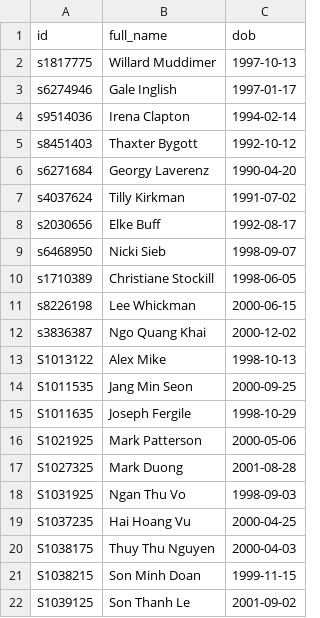
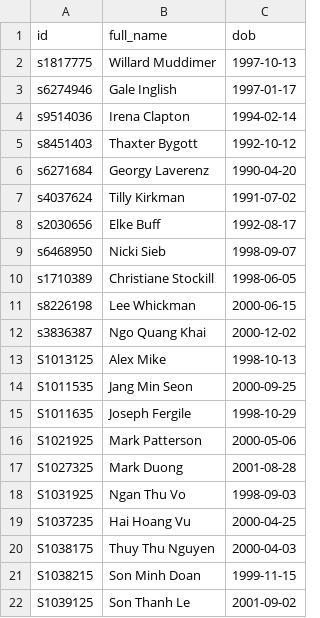
Before and after one commit to s3836387/SA_Assign1, a CSV file: src/com/company/resource/students.csv, drawn as a sheet.

```diff
--- a/src/com/company/resource/students.csv
+++ b/src/com/company/resource/students.csv
@@ -12,3 +12,3 @@ s8226198,Lee Whickman,2000-06-15
 s3836387,Ngo Quang Khai,2000-12-02
-S1013122,Alex Mike,1998-10-13
+S1013125,Alex Mike,1998-10-13
 S1011535,Jang Min Seon,2000-09-25
```
Also changed, not shown: out/production/SA_Assign1/com/company/resource/students.csv, 12 other files.
